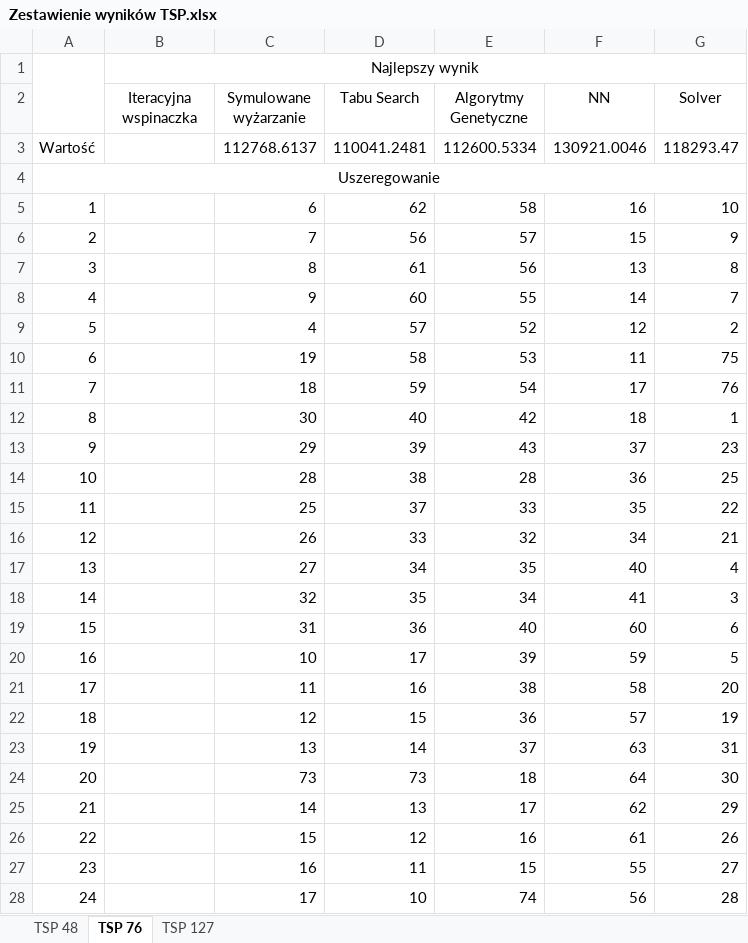
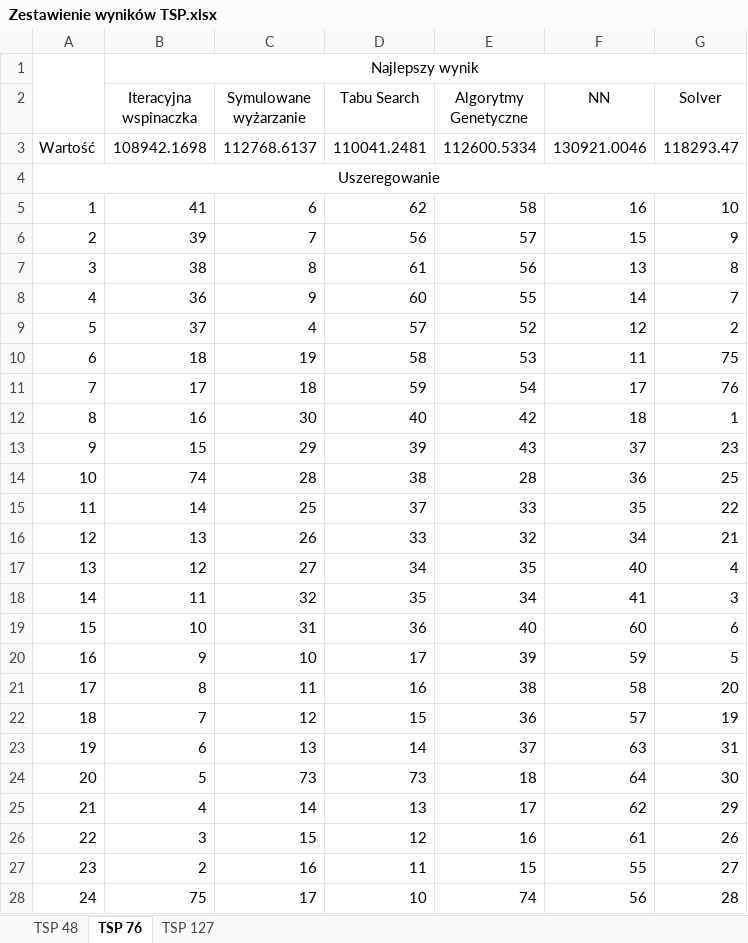
Before and after one commit to OlgaSieradzan/TSP-problem, an Excel workbook: Zestawienie wyników TSP.xlsx, sheet TSP 76, drawn as a sheet; only a part is shown; values as stored, in another font and other column widths than the file's, no borders; the diff covers the shown part only; the diff names each change by its address in the sheet, - before the commit and + after, or states it on an @@ line.

```diff
--- a/Zestawienie wyników TSP.xlsx (sheet TSP 76)
+++ b/Zestawienie wyników TSP.xlsx (sheet TSP 76)
-B3 (Iteracyjna wspinaczka): (empty)
+B3 (Iteracyjna wspinaczka): 108942.1698
-B5 (Iteracyjna wspinaczka): (empty)
+B5 (Iteracyjna wspinaczka): 41
-B6 (Iteracyjna wspinaczka): (empty)
+B6 (Iteracyjna wspinaczka): 39
-B7 (Iteracyjna wspinaczka): (empty)
+B7 (Iteracyjna wspinaczka): 38
-B8 (Iteracyjna wspinaczka): (empty)
+B8 (Iteracyjna wspinaczka): 36
-B9 (Iteracyjna wspinaczka): (empty)
+B9 (Iteracyjna wspinaczka): 37
-B10 (Iteracyjna wspinaczka): (empty)
+B10 (Iteracyjna wspinaczka): 18
-B11 (Iteracyjna wspinaczka): (empty)
+B11 (Iteracyjna wspinaczka): 17
-B12 (Iteracyjna wspinaczka): (empty)
+B12 (Iteracyjna wspinaczka): 16
-B13 (Iteracyjna wspinaczka): (empty)
+B13 (Iteracyjna wspinaczka): 15
-B14 (Iteracyjna wspinaczka): (empty)
+B14 (Iteracyjna wspinaczka): 74
-B15 (Iteracyjna wspinaczka): (empty)
+B15 (Iteracyjna wspinaczka): 14
-B16 (Iteracyjna wspinaczka): (empty)
+B16 (Iteracyjna wspinaczka): 13
-B17 (Iteracyjna wspinaczka): (empty)
+B17 (Iteracyjna wspinaczka): 12
-B18 (Iteracyjna wspinaczka): (empty)
+B18 (Iteracyjna wspinaczka): 11
-B19 (Iteracyjna wspinaczka): (empty)
+B19 (Iteracyjna wspinaczka): 10
-B20 (Iteracyjna wspinaczka): (empty)
+B20 (Iteracyjna wspinaczka): 9
-B21 (Iteracyjna wspinaczka): (empty)
+B21 (Iteracyjna wspinaczka): 8
-B22 (Iteracyjna wspinaczka): (empty)
+B22 (Iteracyjna wspinaczka): 7
-B23 (Iteracyjna wspinaczka): (empty)
+B23 (Iteracyjna wspinaczka): 6
-B24 (Iteracyjna wspinaczka): (empty)
+B24 (Iteracyjna wspinaczka): 5
-B25 (Iteracyjna wspinaczka): (empty)
+B25 (Iteracyjna wspinaczka): 4
-B26 (Iteracyjna wspinaczka): (empty)
+B26 (Iteracyjna wspinaczka): 3
-B27 (Iteracyjna wspinaczka): (empty)
+B27 (Iteracyjna wspinaczka): 2
-B28 (Iteracyjna wspinaczka): (empty)
+B28 (Iteracyjna wspinaczka): 75
```
Also changed, not shown: 52 edited cells elsewhere in this sheet, sheet TSP 127, sheet TSP 48, IHC.xlsx, 4 other files.
